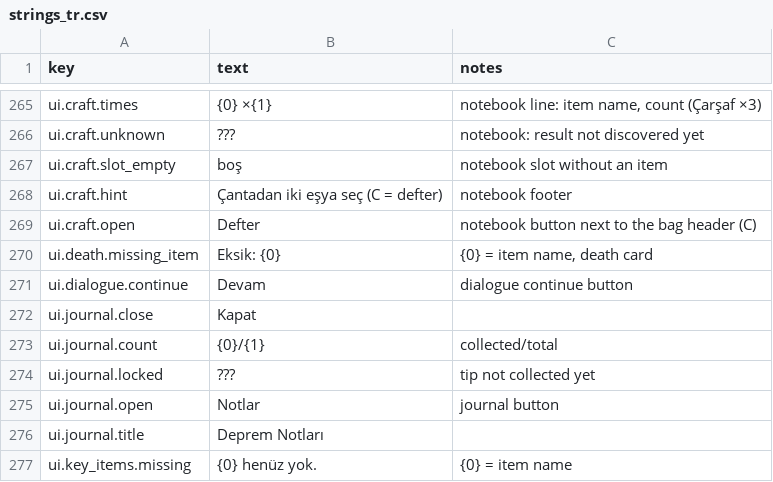
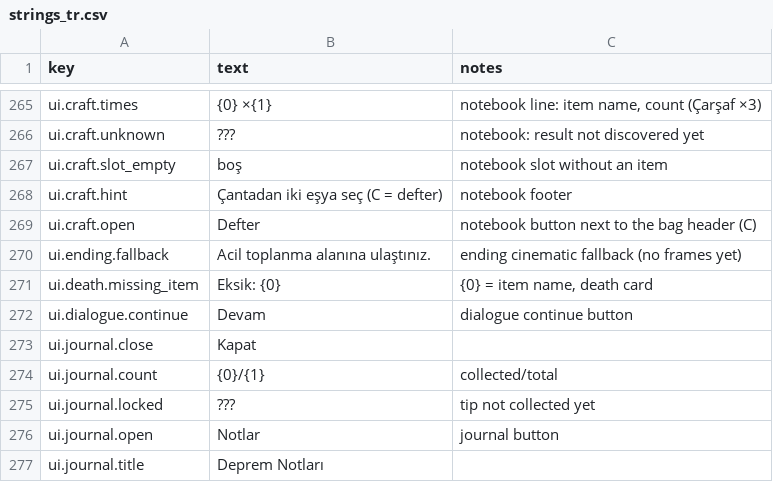
Before and after one commit to qerK0/61Seconds, a CSV file: Assets/_Game/Content/Text/strings_tr.csv, drawn as a sheet; only a part is shown, gaps mark what is left out; the shorter side is filled out with more unchanged rows.

```diff
--- a/Assets/_Game/Content/Text/strings_tr.csv
+++ b/Assets/_Game/Content/Text/strings_tr.csv
@@ -269,2 +269,3 @@ ui.craft.hint,Çantadan iki eşya seç (C = defter),notebook footer
 ui.craft.open,Defter,notebook button next to the bag header (C)
+ui.ending.fallback,Acil toplanma alanına ulaştınız.,ending cinematic fallback (no frames yet)
 ui.death.missing_item,Eksik: {0},"{0} = item name, death card"
```
Also changed, not shown: 18 other files.
